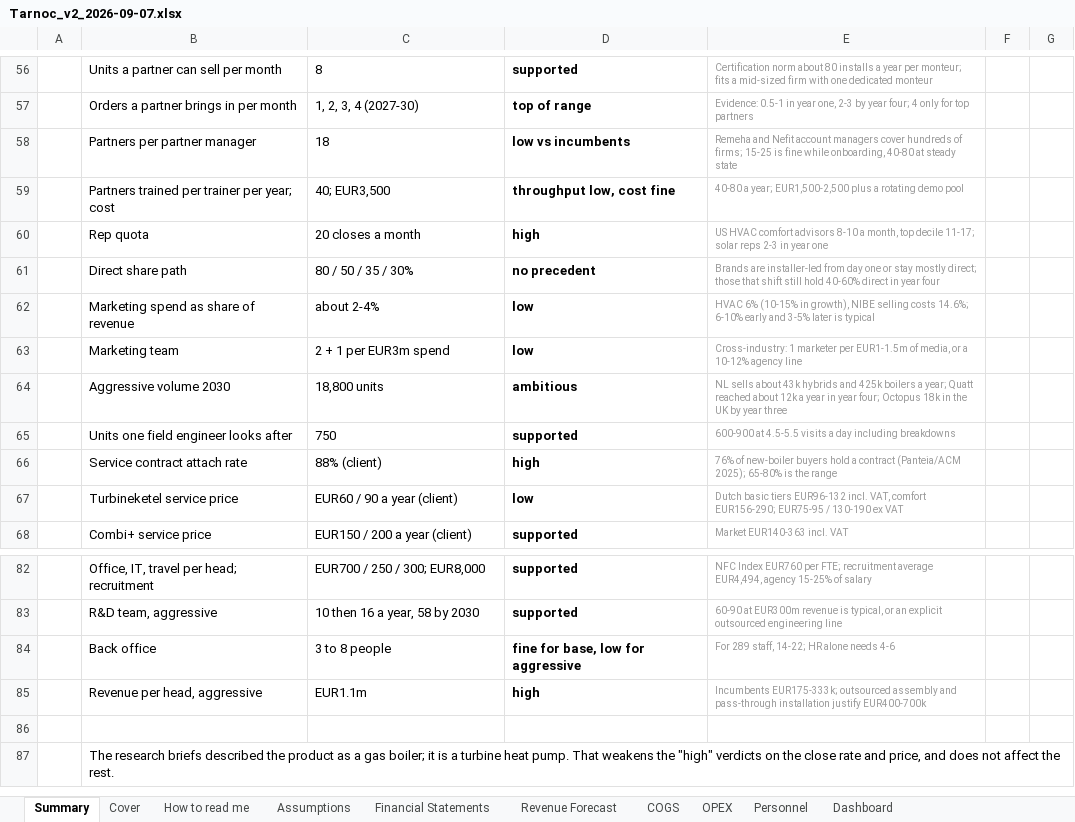
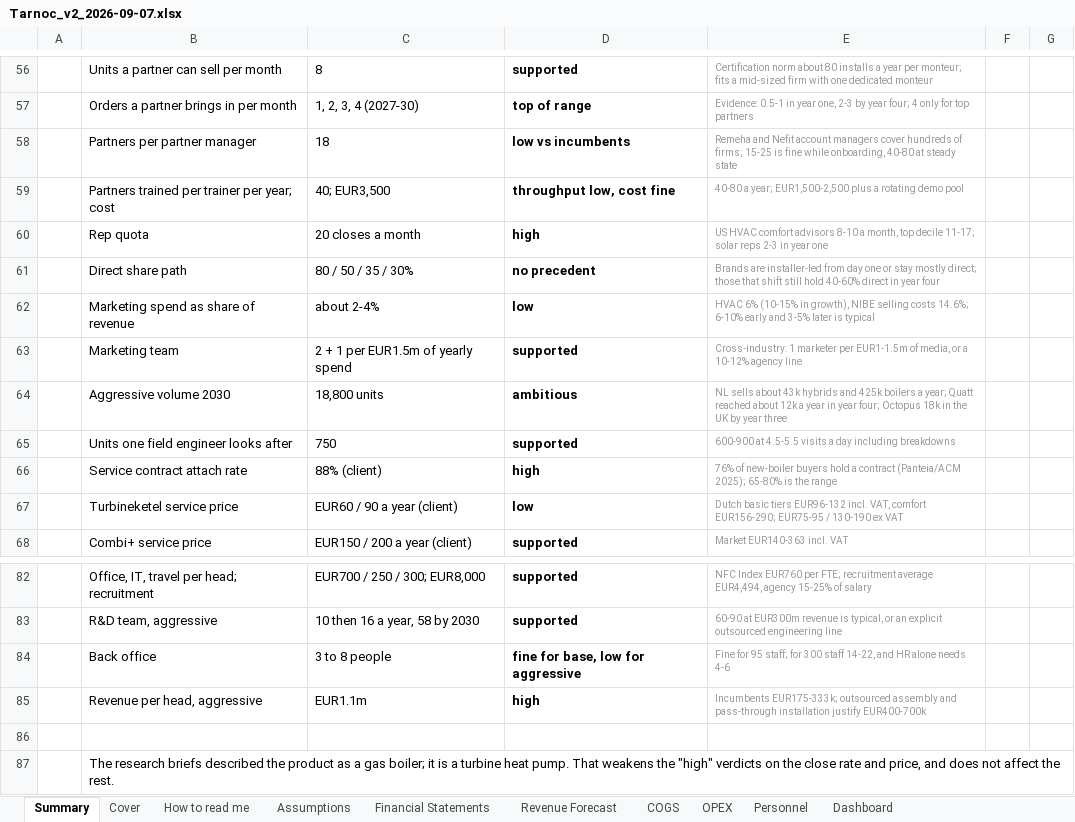
Before and after one commit to SMDevolute/financial-models, an Excel workbook: models/Tarnoc_v2_2026-09-07.xlsx, sheet Summary, drawn as a sheet; only a part is shown, gaps mark what is left out; values as stored, in another font and other column widths than the file's, no borders; conditional formats not drawn; the diff names each change by its address in the sheet, - before the commit and + after, or states it on an @@ line.

```diff
--- a/models/Tarnoc_v2_2026-09-07.xlsx (sheet Summary)
+++ b/models/Tarnoc_v2_2026-09-07.xlsx (sheet Summary)
-C63: 2 + 1 per EUR3m spend
+C63: 2 + 1 per EUR1.5m of yearly spend
-D63: low
+D63: supported
-E84: For 289 staff, 14-22; HR alone…
+E84: Fine for 95 staff; for 300 staff 14-22, and HR alone…
```
Also changed, not shown: sheet Assumptions, 7 other files.
